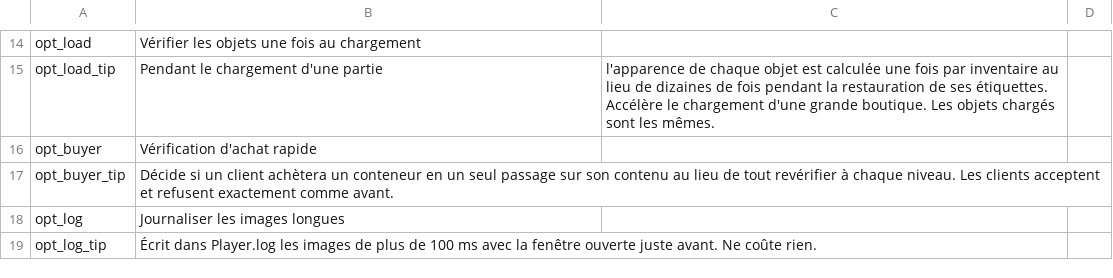
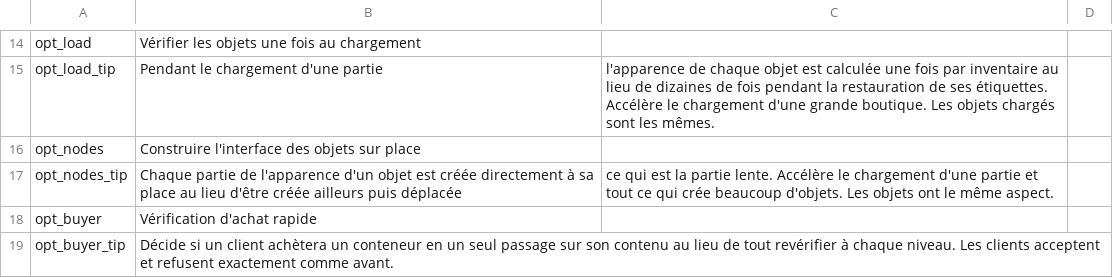
Before and after one commit to KCN-judu/ProbablyStolen-PerformanceFixes, a CSV file: Localization/fr.csv, drawn as a sheet; only a part is shown, gaps mark what is left out; the shorter side is filled out with more unchanged rows.

```diff
--- a/Localization/fr.csv
+++ b/Localization/fr.csv
@@ -15,2 +15,4 @@ opt_load,Vérifier les objets une fois au chargement
 opt_load_tip,Pendant le chargement d'une partie, l'apparence de chaque objet est calculée une fois par inventaire au lieu de dizaines de fois pendant la restauration de ses étiquettes. Accélère le chargement d'une grande boutique. Les objets chargés sont les mêmes.
+opt_nodes,Construire l'interface des objets sur place
+opt_nodes_tip,Chaque partie de l'apparence d'un objet est créée directement à sa place au lieu d'être créée ailleurs puis déplacée, ce qui est la partie lente. Accélère le chargement d'une partie et tout ce qui crée beaucoup d'objets. Les objets ont le même aspect.
 opt_buyer,Vérification d'achat rapide
```
Also changed, not shown: Localization/de.csv, Localization/ja.csv, 21 other files.
